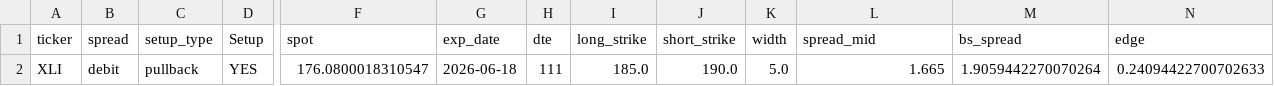
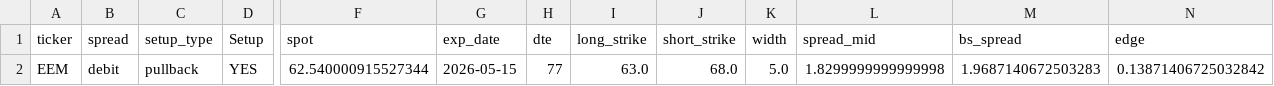
Before and after one commit to aglucaci/options, a CSV file: tables/TODAY.csv, drawn as a sheet; only a part is shown, gaps mark what is left out; removed rows and columns are numbered as before the commit, all else as after; rows hold the shown columns only; the diff names each change by its address in the sheet, - before the commit and + after, or states it on an @@ line.

```diff
--- a/tables/TODAY.csv
+++ b/tables/TODAY.csv
-row 2: XLI | debit | pullback | YES | 176.0800018310547 | 2026-06-18 | 111 | 185.0 | 190.0 | 5.0 | 1.665 | 1.9059442270070264 | 0.24094422700702633
+row 2: EEM | debit | pullback | YES | 62.540000915527344 | 2026-05-15 | 77 | 63.0 | 68.0 | 5.0 | 1.8299999999999998 | 1.9687140672503283 | 0.13871406725032842
```
